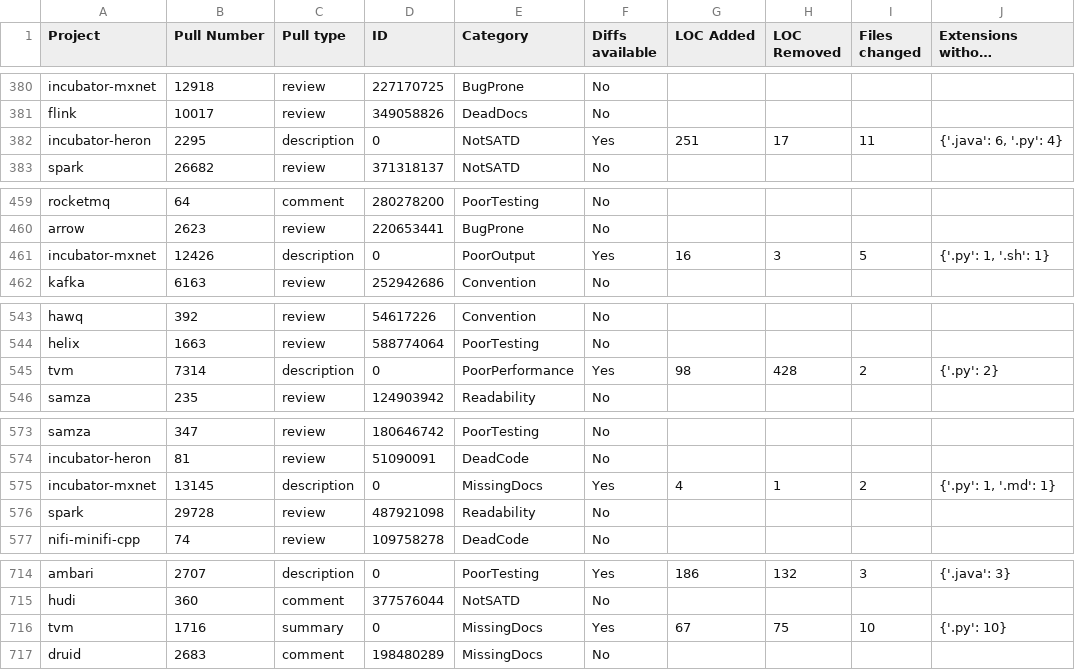
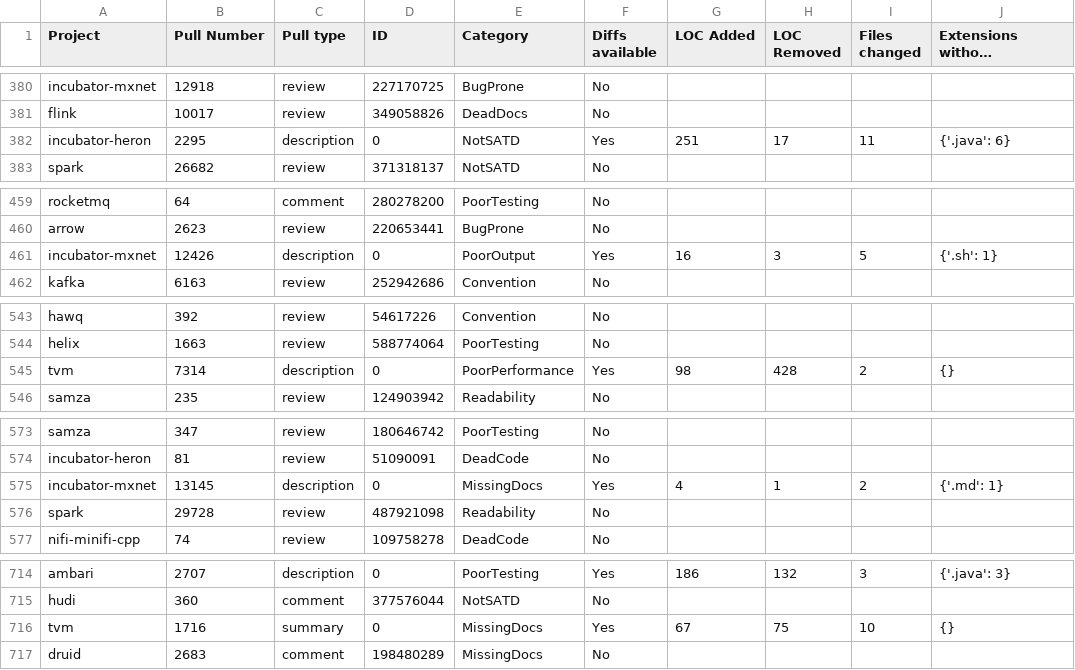
Before and after one commit to LarsSven/EBSE_SATD_Replication, a CSV file: Data_analysis/output.csv, drawn as a sheet; only a part is shown, gaps mark what is left out; long unchanged cells end in …; the diff covers the shown part only.

```diff
--- a/Data_analysis/output.csv
+++ b/Data_analysis/output.csv
@@ -381,3 +381,3 @@ incubator-mxnet,12918,review,227170725,BugProne,No
 flink,10017,review,349058826,DeadDocs,No
-incubator-heron,2295,description,0,NotSATD,Yes,251,17,11,"{'.java': 6, '.py': 4}"
+incubator-heron,2295,description,0,NotSATD,Yes,251,17,11,{'.java': 6}
 spark,26682,review,371318137,NotSATD,No
@@ -460,3 +460,3 @@ rocketmq,64,comment,280278200,PoorTesting,No
 arrow,2623,review,220653441,BugProne,No
-incubator-mxnet,12426,description,0,PoorOutput,Yes,16,3,5,"{'.py': 1, '.sh': 1}"
+incubator-mxnet,12426,description,0,PoorOutput,Yes,16,3,5,{'.sh': 1}
 kafka,6163,review,252942686,Convention,No
@@ -544,3 +544,3 @@ hawq,392,review,54617226,Convention,No
 helix,1663,review,588774064,PoorTesting,No
-tvm,7314,description,0,PoorPerformance,Yes,98,428,2,{'.py': 2}
+tvm,7314,description,0,PoorPerformance,Yes,98,428,2,{}
 samza,235,review,124903942,Readability,No
@@ -574,3 +574,3 @@ samza,347,review,180646742,PoorTesting,No
 incubator-heron,81,review,51090091,DeadCode,No
-incubator-mxnet,13145,description,0,MissingDocs,Yes,4,1,2,"{'.py': 1, '.md': 1}"
+incubator-mxnet,13145,description,0,MissingDocs,Yes,4,1,2,{'.md': 1}
 spark,29728,review,487921098,Readability,No
@@ -715,3 +715,3 @@ ambari,2707,description,0,PoorTesting,Yes,186,132,3,{'.java': 3}
 hudi,360,comment,377576044,NotSATD,No
-tvm,1716,summary,0,MissingDocs,Yes,67,75,10,{'.py': 10}
+tvm,1716,summary,0,MissingDocs,Yes,67,75,10,{}
 druid,2683,comment,198480289,MissingDocs,No
```
Also changed, not shown: 5 edited cells elsewhere in this file, 1 other file.
